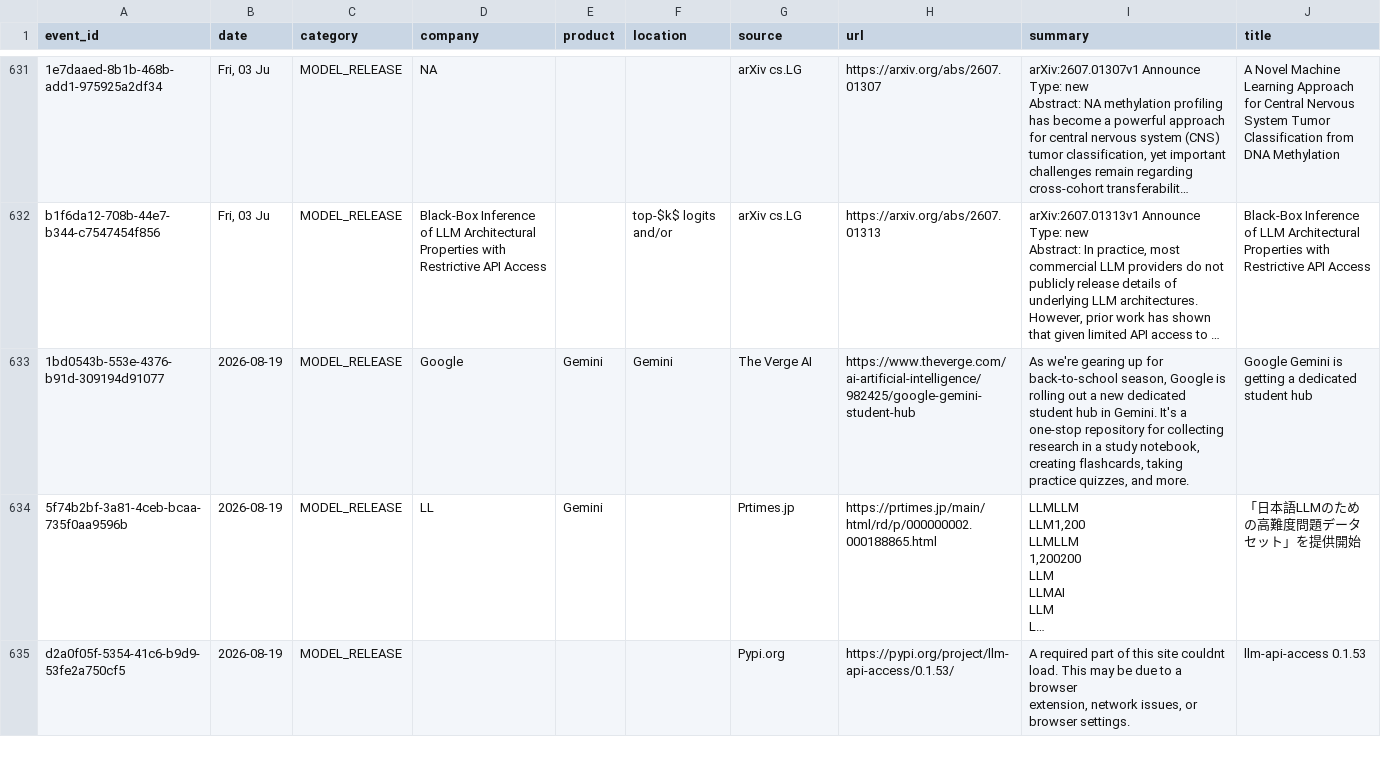
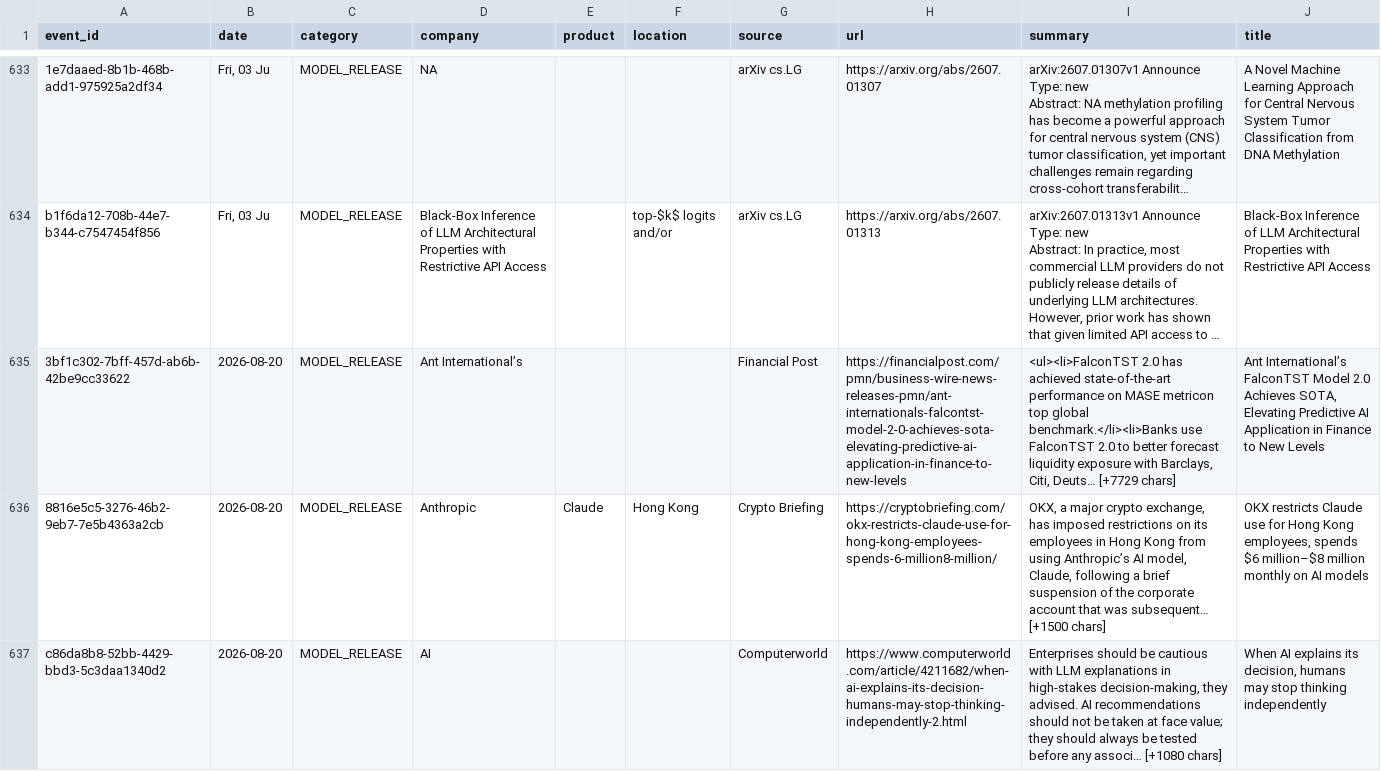
Before and after one commit to srikarreddyram/AI_radar, a CSV file: aggregated/model_releases.csv, drawn as a sheet; only a part is shown, gaps mark what is left out; the shorter side is filled out with more unchanged rows; long unchanged cells end in …; the diff covers the shown part only; the diff names each change by its address in the sheet, - before the commit and + after, or states it on an @@ line.

Commit message:
📊 aggregated datasets updated (8953 total)

```diff
--- a/aggregated/model_releases.csv
+++ b/aggregated/model_releases.csv
+row 635: 3bf1c302-7bff-457d-ab6b-42be9cc33622 | 2026-08-20 | MODEL_RELEASE | Ant International’s |  |  | Financial Post | https://financialpost.com/pmn/business-wire-news-releases-pmn/ant-internationals-falcontst-model-2-0-achieves-sota-elevating-predictive-ai-application-in-finance-to-new-levels | <ul><li>FalconTST 2.0 has achieved state-of-the-art performance on MASE metricon top global benchmark.</li><li>Banks use FalconTST 2.0 to better forecast liquidity exposure with Barclays, Citi, Deuts… [+7729 chars] | Ant International’s FalconTST Model 2.0 Achieves SOTA, Elevating Predictive AI Application in Finance to New Levels
+row 636: 8816e5c5-3276-46b2-9eb7-7e5b4363a2cb | 2026-08-20 | MODEL_RELEASE | Anthropic | Claude | Hong Kong | Crypto Briefing | https://cryptobriefing.com/okx-restricts-claude-use-for-hong-kong-employees-spends-6-million8-million/ | OKX, a major crypto exchange, has imposed restrictions on its employees in Hong Kong from using Anthropic’s AI model, Claude, following a brief suspension of the corporate account that was subsequent… [+1500 chars] | OKX restricts Claude use for Hong Kong employees, spends $6 million–$8 million monthly on AI models
+row 637: c86da8b8-52bb-4429-bbd3-5c3daa1340d2 | 2026-08-20 | MODEL_RELEASE | AI |  |  | Computerworld | https://www.computerworld.com/article/4211682/when-ai-explains-its-decision-humans-may-stop-thinking-independently-2.html | Enterprises should be cautious with LLM explanations in high-stakes decision-making, they advised. AI recommendations should not be taken at face value; they should always be tested before any associ… [+1080 chars] | When AI explains its decision, humans may stop thinking independently
```
Also changed, not shown: 4 added rows elsewhere in this file, aggregated/datacenter_events.csv, aggregated/funding_rounds.csv, 4 other files.
